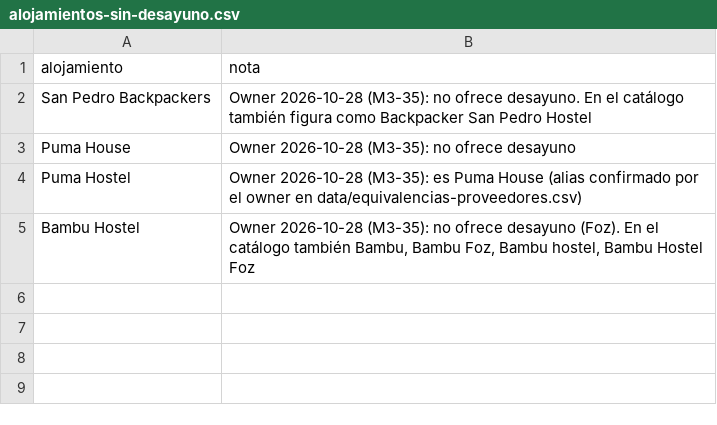
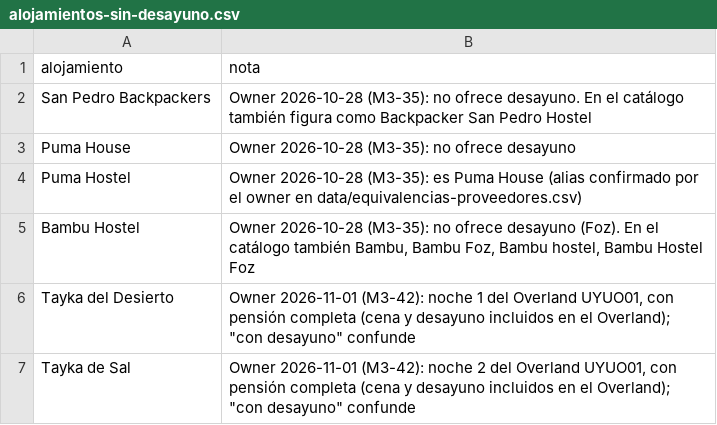
Before and after one commit to cristiancalomarde-dot/Automatizacion, a CSV file: data/alojamientos-sin-desayuno.csv, drawn as a sheet.

```diff
--- a/data/alojamientos-sin-desayuno.csv
+++ b/data/alojamientos-sin-desayuno.csv
@@ -5 +5,3 @@ Puma Hostel,"Owner 2026-10-28 (M3-35): es Puma House (alias confirmado por el ow
 Bambu Hostel,"Owner 2026-10-28 (M3-35): no ofrece desayuno (Foz). En el catálogo también Bambu, Bambu Foz, Bambu hostel, Bambu Hostel Foz"
+Tayka del Desierto,"Owner 2026-11-01 (M3-42): noche 1 del Overland UYUO01, con pensión completa (cena y desayuno incluidos en el Overland); ""con desayuno"" confunde"
+Tayka de Sal,"Owner 2026-11-01 (M3-42): noche 2 del Overland UYUO01, con pensión completa (cena y desayuno incluidos en el Overland); ""con desayuno"" confunde"
```
Also changed, not shown: data/journaway-internos.csv, 18 other files.
